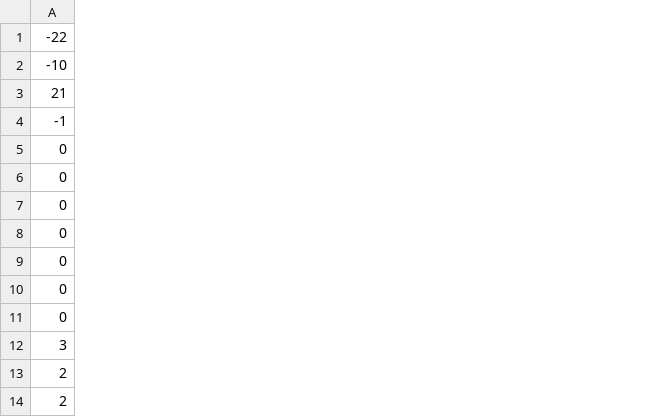
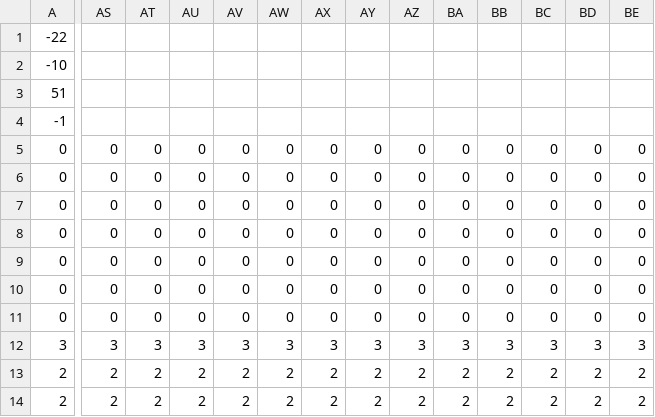
Before and after one commit to newmri/Core, a CSV file: Source/GameServer/x64/Debug/Data/Map_000.csv, drawn as a sheet; only a part is shown, gaps mark what is left out; the diff covers the shown part only; the diff names each change by its address in the sheet, - before the commit and + after, or states it on an @@ line.

```diff
--- a/Source/GameServer/x64/Debug/Data/Map_000.csv
+++ b/Source/GameServer/x64/Debug/Data/Map_000.csv
+column AS, rows 5-14: 0 | 0 | 0 | 0 | 0 | 0 | 0 | 3 | 2 | 2
+column AT, rows 5-14: 0 | 0 | 0 | 0 | 0 | 0 | 0 | 3 | 2 | 2
+column AU, rows 5-14: 0 | 0 | 0 | 0 | 0 | 0 | 0 | 3 | 2 | 2
+column AV, rows 5-14: 0 | 0 | 0 | 0 | 0 | 0 | 0 | 3 | 2 | 2
+column AW, rows 5-14: 0 | 0 | 0 | 0 | 0 | 0 | 0 | 3 | 2 | 2
+column AX, rows 5-14: 0 | 0 | 0 | 0 | 0 | 0 | 0 | 3 | 2 | 2
+column AY, rows 5-14: 0 | 0 | 0 | 0 | 0 | 0 | 0 | 3 | 2 | 2
+column AZ, rows 5-14: 0 | 0 | 0 | 0 | 0 | 0 | 0 | 3 | 2 | 2
+column BA, rows 5-14: 0 | 0 | 0 | 0 | 0 | 0 | 0 | 3 | 2 | 2
+column BB, rows 5-14: 0 | 0 | 0 | 0 | 0 | 0 | 0 | 3 | 2 | 2
+column BC, rows 5-14: 0 | 0 | 0 | 0 | 0 | 0 | 0 | 3 | 2 | 2
+column BD, rows 5-14: 0 | 0 | 0 | 0 | 0 | 0 | 0 | 3 | 2 | 2
+column BE, rows 5-14: 0 | 0 | 0 | 0 | 0 | 0 | 0 | 3 | 2 | 2
-A3: 21
+A3: 51
```
Also changed, not shown: 17 added columns elsewhere in this file, 31 other files.
